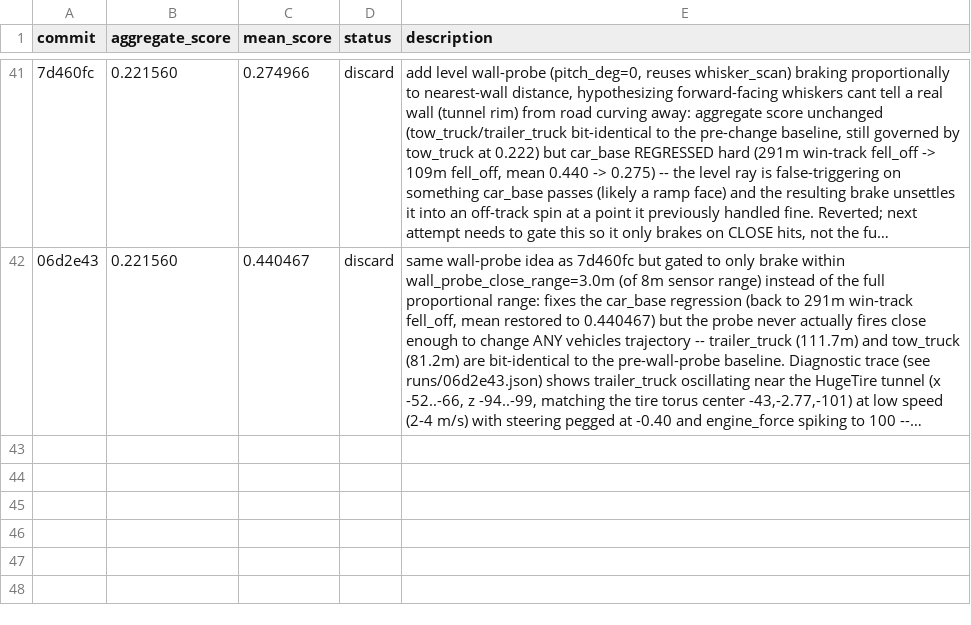
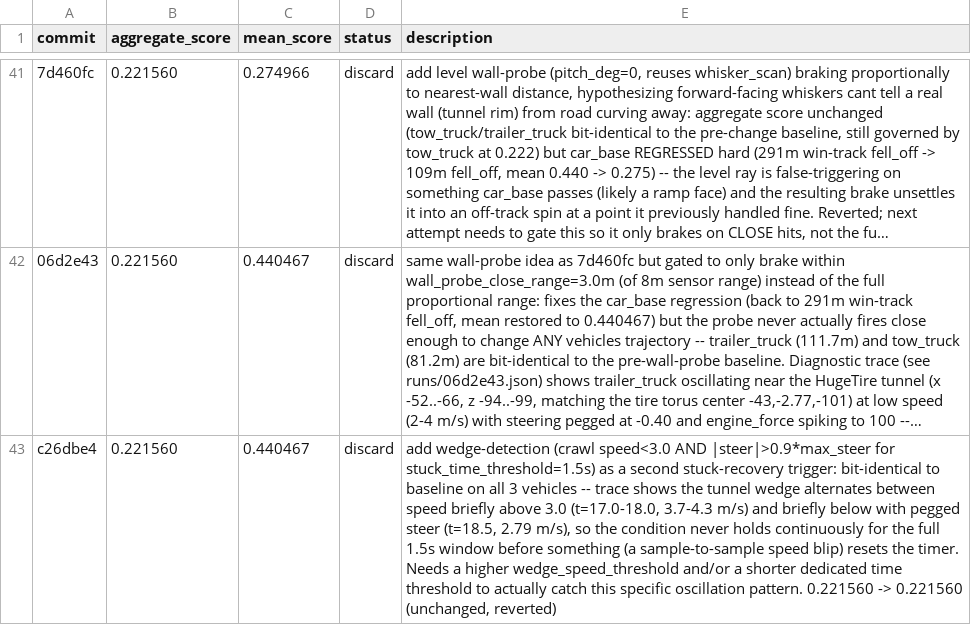
Before and after one commit to ArnaudGardille/driving-policy-autosearch, a TSV file: results.tsv, drawn as a sheet; only a part is shown, gaps mark what is left out; long unchanged cells end in …; the diff names each change by its address in the sheet, - before the commit and + after, or states it on an @@ line.

Commit message:
log: discard - aggregate_score 0.221560 (was 0.221560) - wedge condition never sustained 1.5s

```diff
--- a/results.tsv
+++ b/results.tsv
+row 43: c26dbe4 | 0.221560 | 0.440467 | discard | add wedge-detection (crawl speed<3.0 AND |steer|>0.9*max_steer for stuck_time_threshold=1.5s) as a second stuck-recovery trigger: bit-identical to baseline on all 3 vehicles -- trace shows the tunnel wedge alternates between speed briefly above 3.0 (t=17.0-18.0, 3.7-4.3 m/s) and briefly below with pegged steer (t=18.5, 2.79 m/s), so the condition never holds continuously for the full 1.5s window before something (a sample-to-sample speed blip) resets the timer. Needs a higher wedge_speed_threshold and/or a shorter dedicated time threshold to actually catch this specific oscillation pattern. 0.221560 -> 0.221560 (unchanged, reverted)
```
Also changed, not shown: 1 other file.
